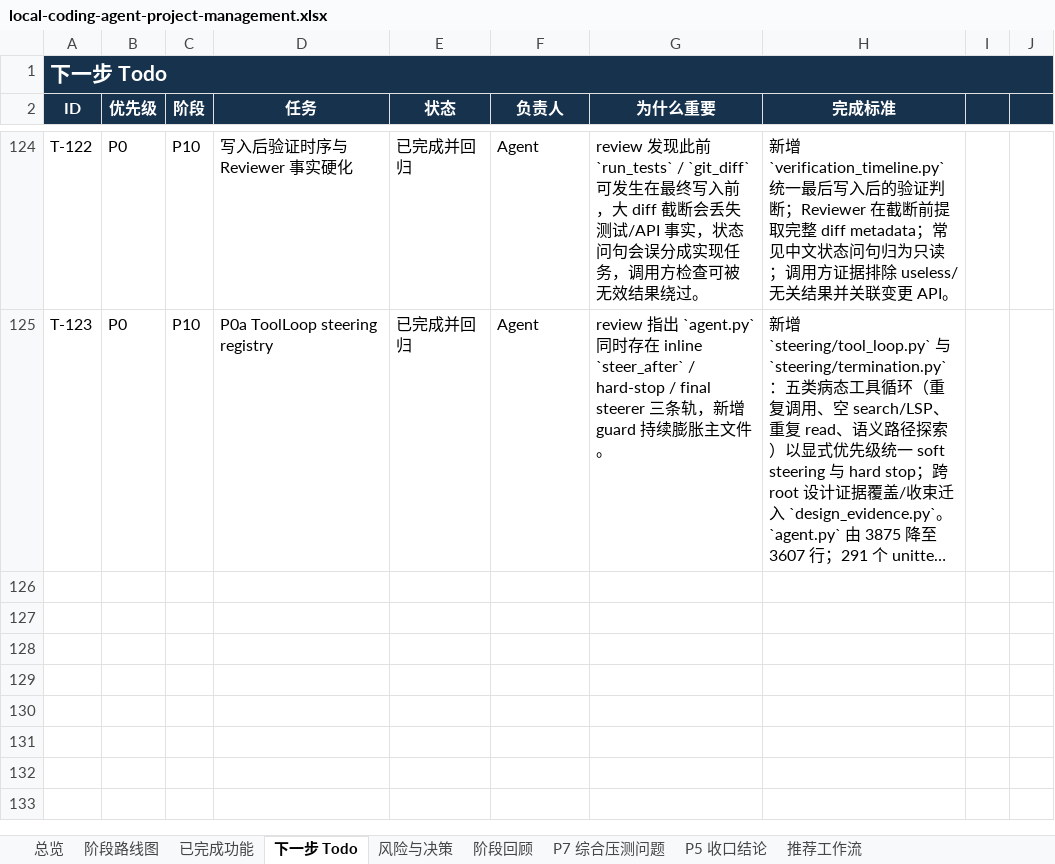
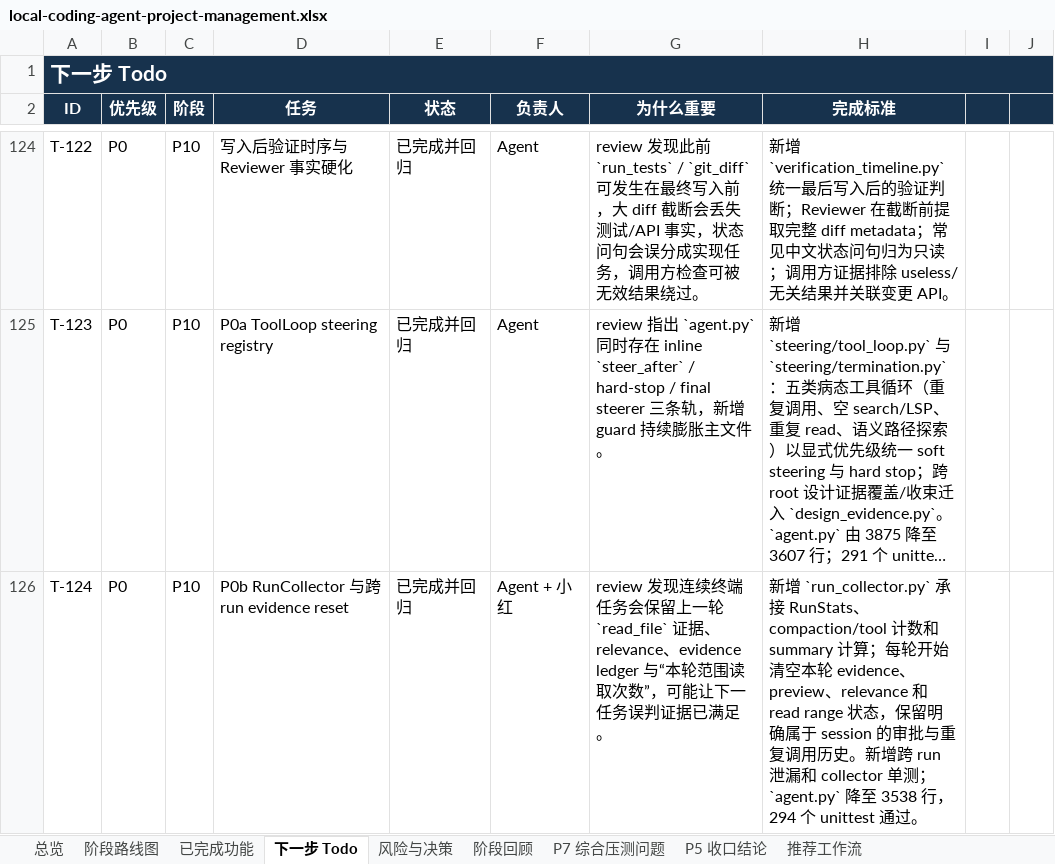
Before and after one commit to noone6931/lca-private-handoff-20260803, an Excel workbook: docs/local-coding-agent-project-management.xlsx, sheet 下一步 Todo, drawn as a sheet; only a part is shown, gaps mark what is left out; long unchanged cells end in …; values as stored, in another font and other column widths than the file's, no borders; the diff names each change by its address in the sheet, - before the commit and + after, or states it on an @@ line.

Commit message:
Extract run collector and isolate run evidence

```diff
--- a/docs/local-coding-agent-project-management.xlsx (sheet 下一步 Todo)
+++ b/docs/local-coding-agent-project-management.xlsx (sheet 下一步 Todo)
+row 126: T-124 | P0 | P10 | P0b RunCollector 与跨 run evidence reset | 已完成并回归 | Agent + 小红 | review 发现连续终端任务会保留上一轮 `read_file` 证据、relevance、evidence ledger 与“本轮范围读取次数”，可能让下一任务误判证据已满足。 | 新增 `run_collector.py` 承接 RunStats、compaction/tool 计数和 summary 计算；每轮开始清空本轮 evidence、preview、relevance 和 read range 状态，保留明确属于 session 的审批与重复调用历史。新增跨 run 泄漏和 collector 单测；`agent.py` 降至 3538 行，294 个 unittest 通过。
```
Also changed, not shown: sheet 总览, sheet 阶段路线图, sheet 风险与决策, sheet P5 收口结论, 8 other files.
